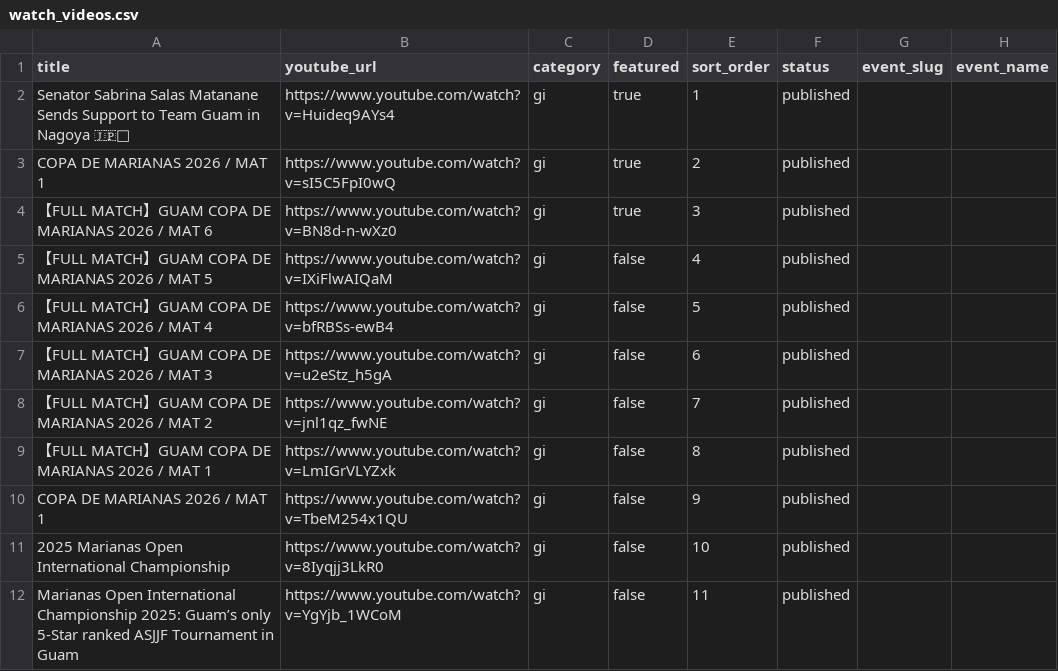
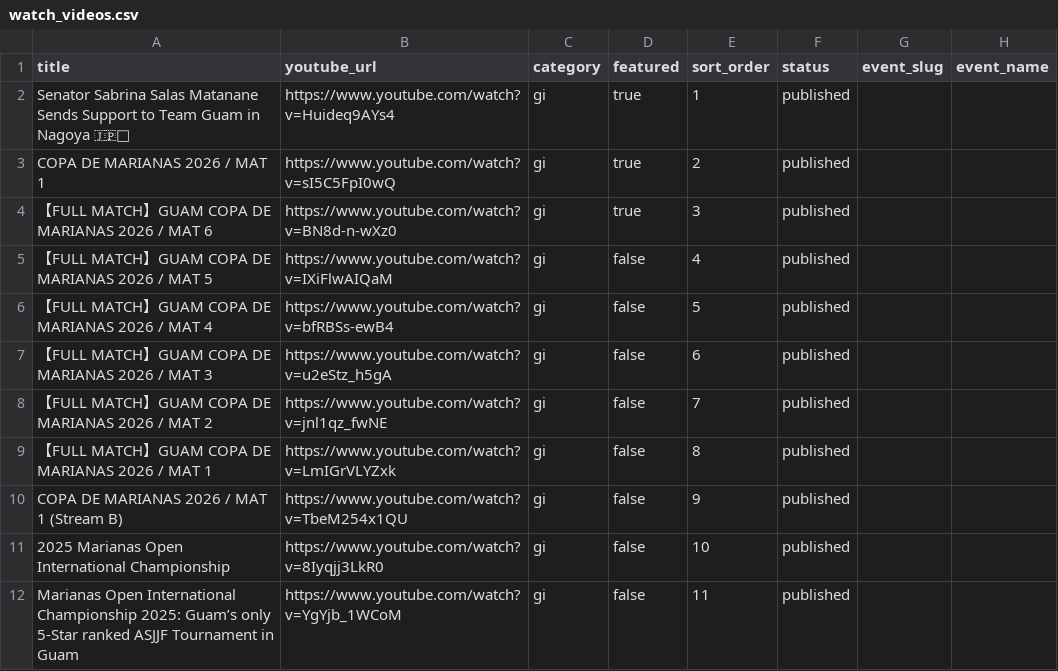
Before and after one commit to Shimizu-Technology/marianas-open, a CSV file: api/db/seeds/marianas/watch_videos.csv, drawn as a sheet; only a part is shown.

Commit message:
fix: preserve existing event links on blank CSV rows and disambiguate duplicate mat title

```diff
--- a/api/db/seeds/marianas/watch_videos.csv
+++ b/api/db/seeds/marianas/watch_videos.csv
@@ -9,3 +9,3 @@ COPA DE MARIANAS 2026 / MAT 1,https://www.youtube.com/watch?v=sI5C5FpI0wQ,gi,tru
 【FULL MATCH】GUAM COPA DE MARIANAS 2026 / MAT 1,https://www.youtube.com/watch?v=LmIGrVLYZxk,gi,false,8,published,,
-COPA DE MARIANAS 2026 / MAT 1,https://www.youtube.com/watch?v=TbeM254x1QU,gi,false,9,published,,
+COPA DE MARIANAS 2026 / MAT 1 (Stream B),https://www.youtube.com/watch?v=TbeM254x1QU,gi,false,9,published,,
 2025 Marianas Open International Championship,https://www.youtube.com/watch?v=8Iyqjj3LkR0,gi,false,10,published,,
```
Also changed, not shown: 1 other file.
